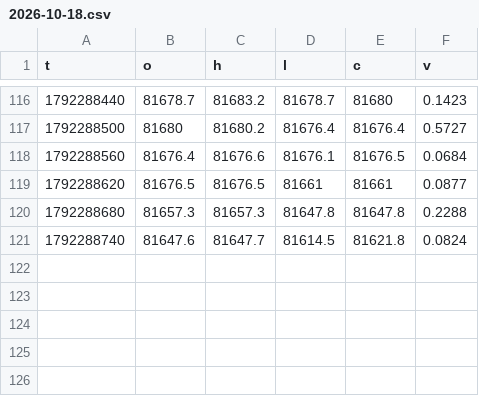
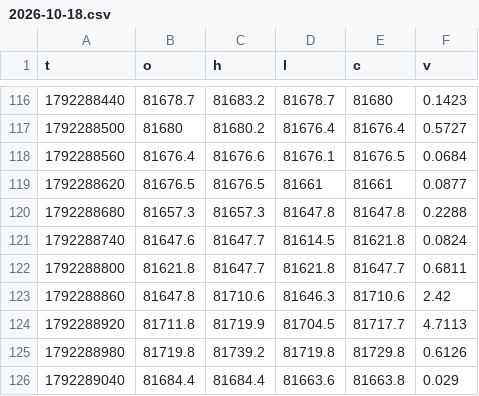
Before and after one commit to iamuna/blofinbot, a CSV file: candles/2026-10-18.csv, drawn as a sheet; only a part is shown, gaps mark what is left out; the diff names each change by its address in the sheet, - before the commit and + after, or states it on an @@ line.

```diff
--- a/candles/2026-10-18.csv
+++ b/candles/2026-10-18.csv
+row 122: 1792288800 | 81621.8 | 81647.7 | 81621.8 | 81647.7 | 0.6811
+row 123: 1792288860 | 81647.8 | 81710.6 | 81646.3 | 81710.6 | 2.42
+row 124: 1792288920 | 81711.8 | 81719.9 | 81704.5 | 81717.7 | 4.7113
+row 125: 1792288980 | 81719.8 | 81739.2 | 81719.8 | 81729.8 | 0.6126
+row 126: 1792289040 | 81684.4 | 81684.4 | 81663.6 | 81663.8 | 0.029
```
Also changed, not shown: 2 other files.
